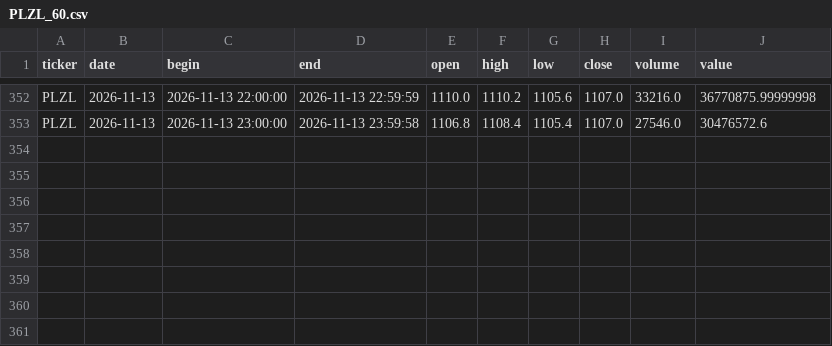
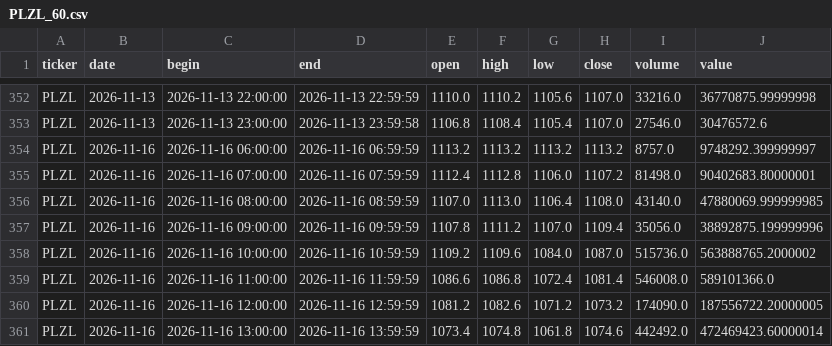
Before and after one commit to vbazulevv/MOEX-Paper-Lab, a CSV file: cloud_data/PLZL_60.csv, drawn as a sheet; only a part is shown, gaps mark what is left out.

```diff
--- a/cloud_data/PLZL_60.csv
+++ b/cloud_data/PLZL_60.csv
@@ -353 +353,9 @@ PLZL,2026-11-13,2026-11-13 22:00:00,2026-11-13 22:59:59,1110.0,1110.2,1105.6,110
 PLZL,2026-11-13,2026-11-13 23:00:00,2026-11-13 23:59:58,1106.8,1108.4,1105.4,1107.0,27546.0,30476572.6
+PLZL,2026-11-16,2026-11-16 06:00:00,2026-11-16 06:59:59,1113.2,1113.2,1113.2,1113.2,8757.0,9748292.399999997
+PLZL,2026-11-16,2026-11-16 07:00:00,2026-11-16 07:59:59,1112.4,1112.8,1106.0,1107.2,81498.0,90402683.80000001
+PLZL,2026-11-16,2026-11-16 08:00:00,2026-11-16 08:59:59,1107.0,1113.0,1106.4,1108.0,43140.0,47880069.999999985
+PLZL,2026-11-16,2026-11-16 09:00:00,2026-11-16 09:59:59,1107.8,1111.2,1107.0,1109.4,35056.0,38892875.199999996
+PLZL,2026-11-16,2026-11-16 10:00:00,2026-11-16 10:59:59,1109.2,1109.6,1084.0,1087.0,515736.0,563888765.2000002
+PLZL,2026-11-16,2026-11-16 11:00:00,2026-11-16 11:59:59,1086.6,1086.8,1072.4,1081.4,546008.0,589101366.0
+PLZL,2026-11-16,2026-11-16 12:00:00,2026-11-16 12:59:59,1081.2,1082.6,1071.2,1073.2,174090.0,187556722.20000005
+PLZL,2026-11-16,2026-11-16 13:00:00,2026-11-16 13:59:59,1073.4,1074.8,1061.8,1074.6,442492.0,472469423.60000014
```
Also changed, not shown: cloud_data/GAZP_60.csv, cloud_data/GMKN_60.csv, 40 other files.
